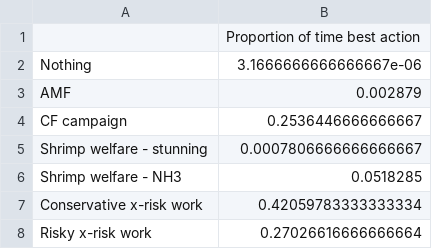
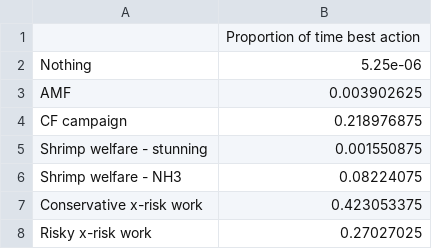
Before and after one commit to rethinkpriorities/public_risk_model, a CSV file: results/longterm_variance_in_best_action_risk_neutral.csv, drawn as a sheet.

```diff
--- a/results/longterm_variance_in_best_action_risk_neutral.csv
+++ b/results/longterm_variance_in_best_action_risk_neutral.csv
@@ -1,8 +1,8 @@
 ,Proportion of time best action
-Nothing,3.1666666666666667e-06
-AMF,0.002879
-CF campaign,0.2536446666666667
-Shrimp welfare - stunning,0.0007806666666666667
-Shrimp welfare - NH3,0.0518285
-Conservative x-risk work,0.42059783333333334
-Risky x-risk work,0.27026616666666664
+Nothing,5.25e-06
+AMF,0.003902625
+CF campaign,0.218976875
+Shrimp welfare - stunning,0.001550875
+Shrimp welfare - NH3,0.08224075
+Conservative x-risk work,0.423053375
+Risky x-risk work,0.27027025
```
Also changed, not shown: common_sense_results/low_moral_wts_variance_in_best_action_risk_averse.csv, common_sense_results/low_moral_wts_variance_in_best_action_risk_neutral.csv, 54 other files.
